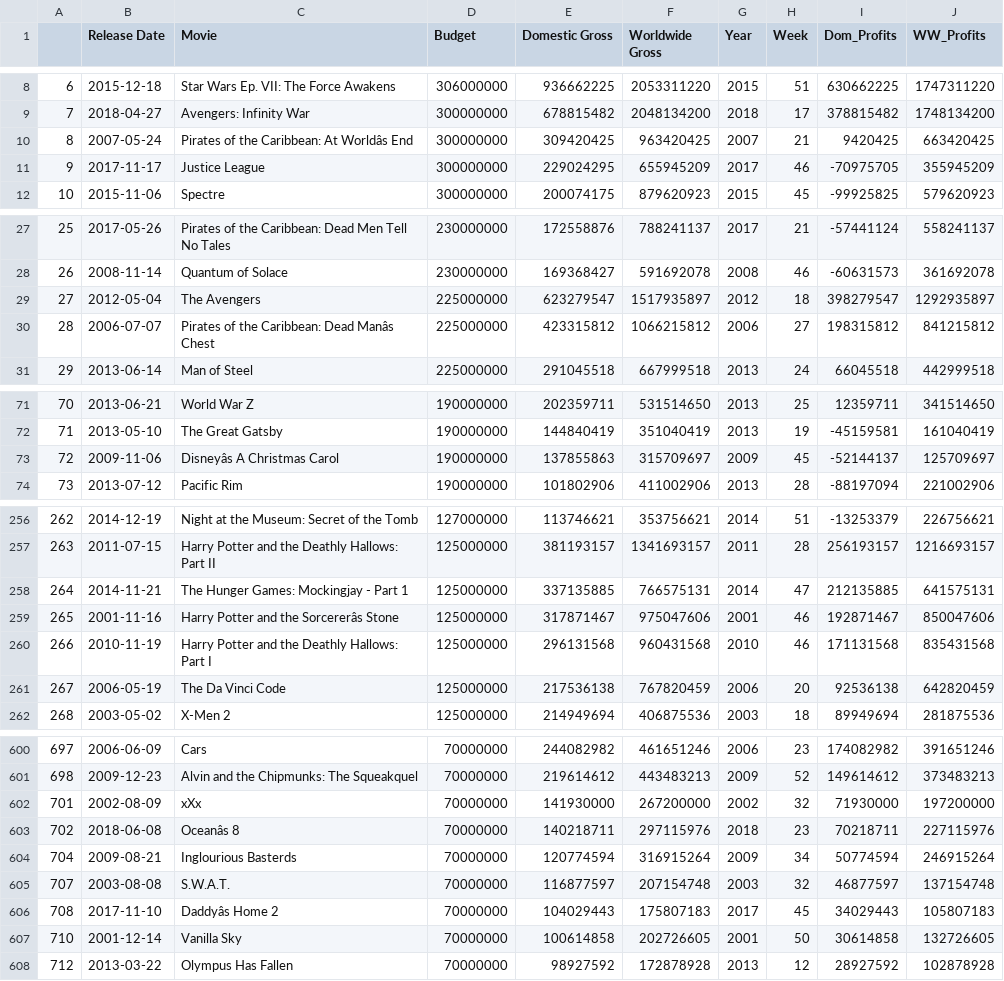
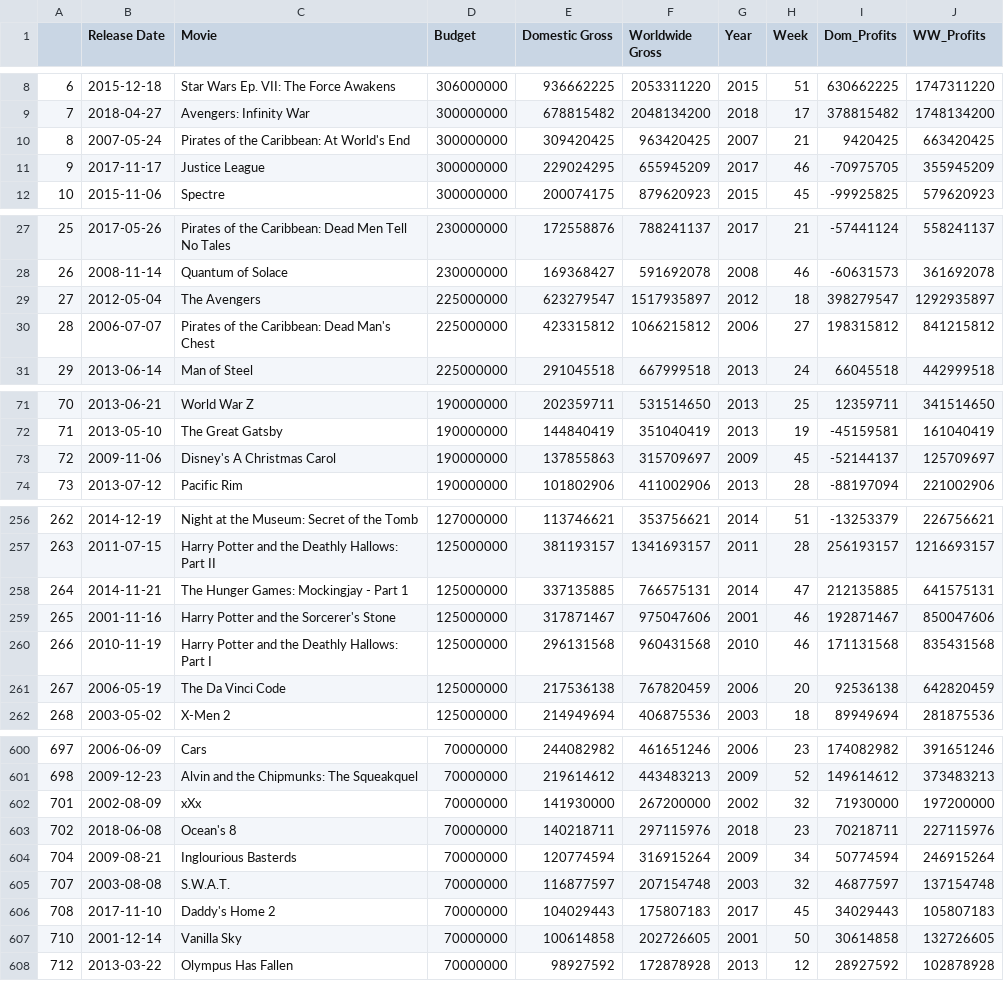
Before and after one commit to CristinaTRico/Mod1Project, a CSV file: Budget_clean.csv, drawn as a sheet; only a part is shown, gaps mark what is left out; the diff covers the shown part only; the diff names each change by its address in the sheet, - before the commit and + after, or states it on an @@ line.

Commit message:
Fixed ' issues in Budget_clean

```diff
--- a/Budget_clean.csv
+++ b/Budget_clean.csv
-C10 (Movie): Pirates of the Caribbean: At Worldâs End
+C10 (Movie): Pirates of the Caribbean: At World's End
-C30 (Movie): Pirates of the Caribbean: Dead Manâs Chest
+C30 (Movie): Pirates of the Caribbean: Dead Man's Chest
-C73 (Movie): Disneyâs A Christmas Carol
+C73 (Movie): Disney's A Christmas Carol
-C259 (Movie): Harry Potter and the Sorcererâs Stone
+C259 (Movie): Harry Potter and the Sorcerer's Stone
-C603 (Movie): Oceanâs 8
+C603 (Movie): Ocean's 8
-C606 (Movie): Daddyâs Home 2
+C606 (Movie): Daddy's Home 2
```
Also changed, not shown: 9 edited cells elsewhere in this file.
